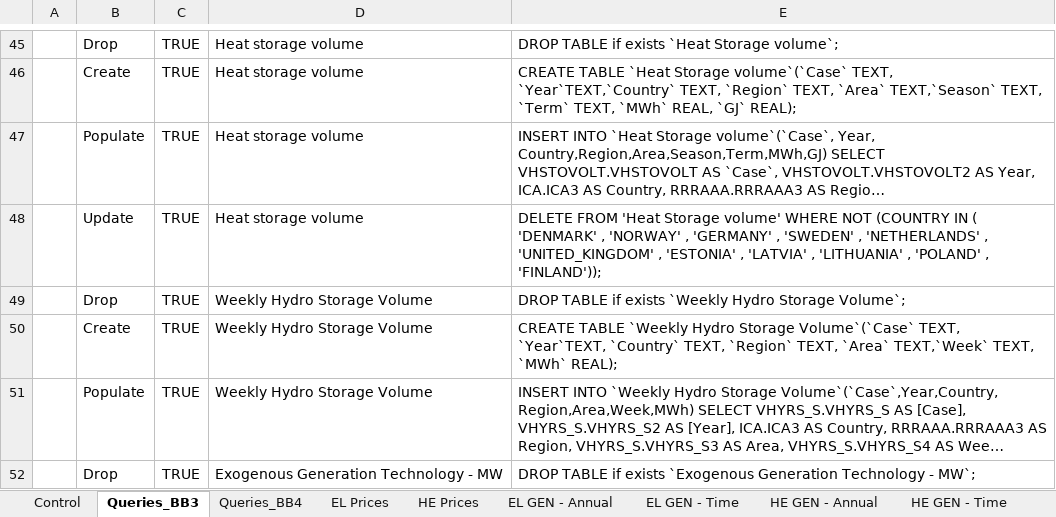
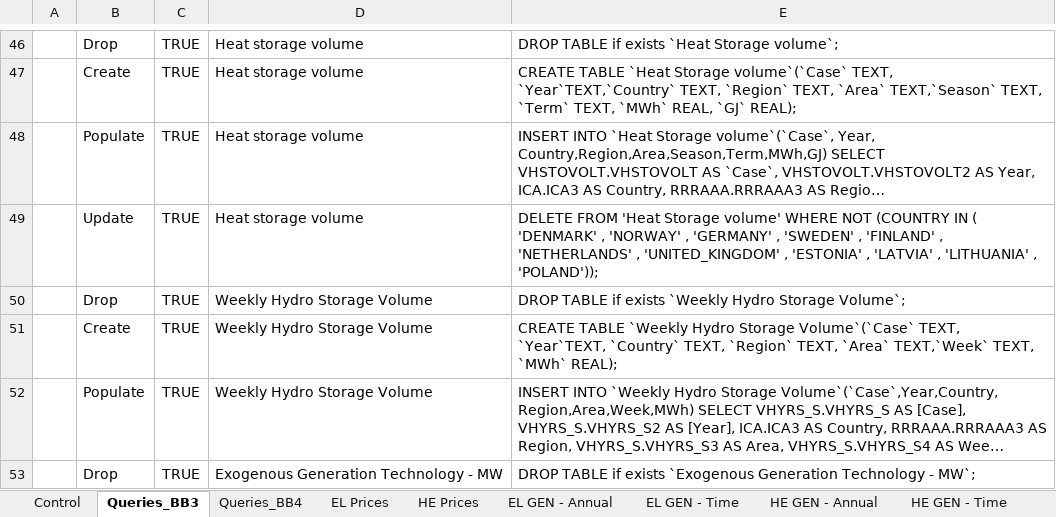
Before and after one commit to balmorelcommunity/Balmorel_output, an Excel workbook: Balmorel SQLite results tool.xlsm, sheet Queries_BB3, drawn as a sheet; only a part is shown, gaps mark what is left out; long unchanged cells end in …; values as stored, in another font and other column widths than the file's, no borders; conditional formats not drawn; addresses are those after the commit; the diff covers the shown part only; the diff names each change by its address in the sheet, - before the commit and + after, or states it on an @@ line.

```diff
--- a/Balmorel SQLite results tool.xlsm (sheet Queries_BB3)
+++ b/Balmorel SQLite results tool.xlsm (sheet Queries_BB3)
-E49: …'SWEDEN' , 'NETHERLANDS' , 'UNITED_KINGDOM' , 'ESTONIA' , 'LATVIA' , 'LITHUANIA' , 'POLAND' , 'FINLAND'));
+E49: …'SWEDEN' , 'FINLAND' , 'NETHERLANDS' , 'UNITED_KINGDOM' , 'ESTONIA' , 'LATVIA' , 'LITHUANIA' , 'POLAND'));
```
Also changed, not shown: 5 added rows and 6 edited cells elsewhere in this sheet, sheet EL GEN - Time, sheet Queries_BB4, sheet EL GEN CAP Exo, sheet Control, charts or pictures.
